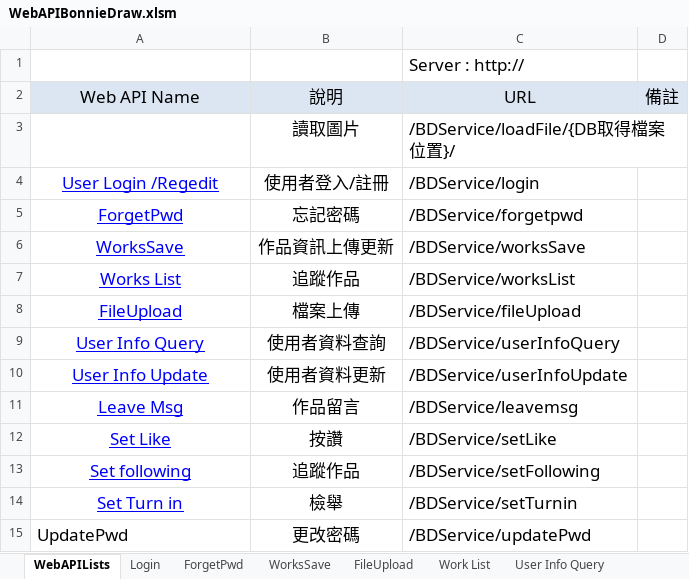
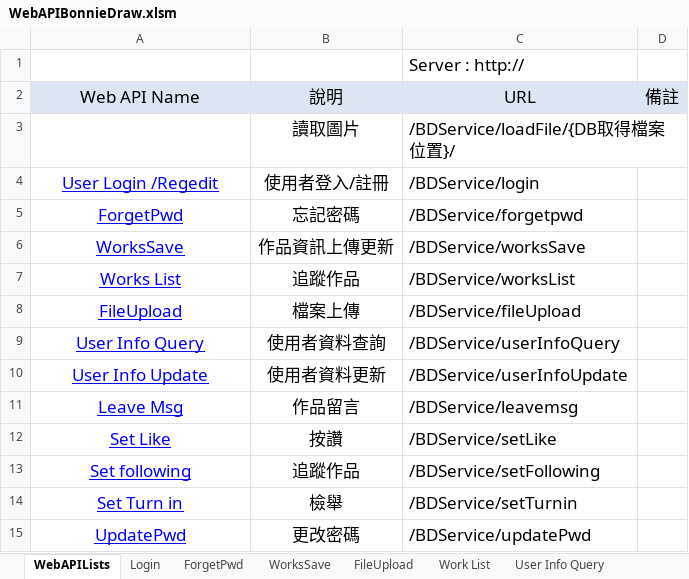
Before and after one commit to jimmyxiao/Bonnie, an Excel workbook: doc/SASD/WebAPIBonnieDraw.xlsm, sheet WebAPILists, drawn as a sheet; values as stored, in another font and other column widths than the file's, no borders; the diff names each change by its address in the sheet, - before the commit and + after, or states it on an @@ line.

```diff
--- a/doc/SASD/WebAPIBonnieDraw.xlsm (sheet WebAPILists)
+++ b/doc/SASD/WebAPIBonnieDraw.xlsm (sheet WebAPILists)
@@ A15 underline: off → on, text colour: black → #0000FF, alignment: left → center @@
```
Also changed, not shown: sheet Set Turn in, 5 other files.
